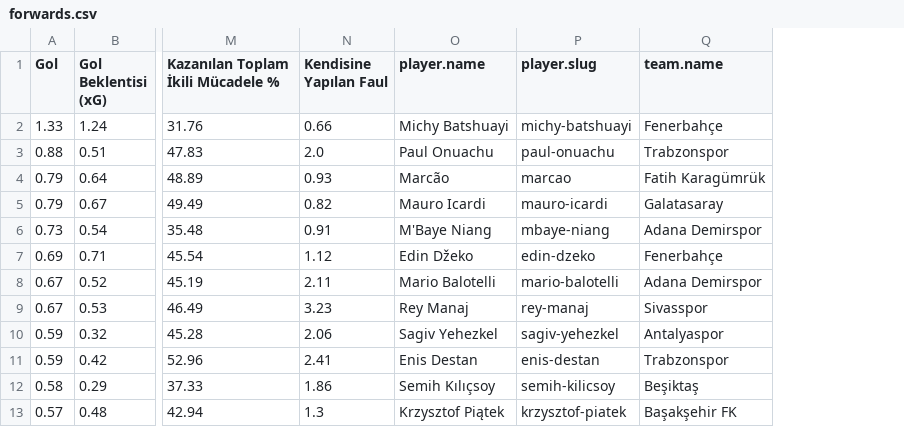
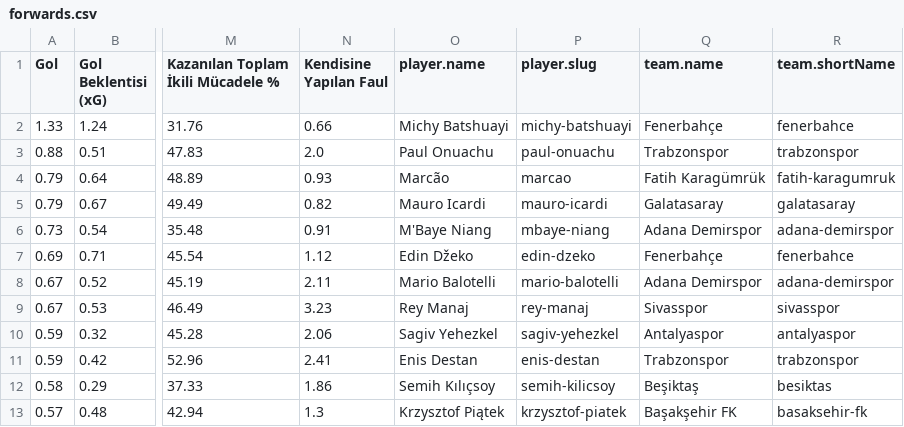
Before and after one commit to scatterradarcsv/csv_scatter_radar, a CSV file: forwards.csv, drawn as a sheet; only a part is shown, gaps mark what is left out; the diff names each change by its address in the sheet, - before the commit and + after, or states it on an @@ line.

Commit message:
Updated forwards.csv

```diff
--- a/forwards.csv
+++ b/forwards.csv
+column R (team.shortName), rows 2-13: fenerbahce | trabzonspor | fatih-karagumruk | galatasaray | adana-demirspor | fenerbahce | adana-demirspor | sivasspor | antalyaspor | trabzonspor | besiktas | basaksehir-fk
```
